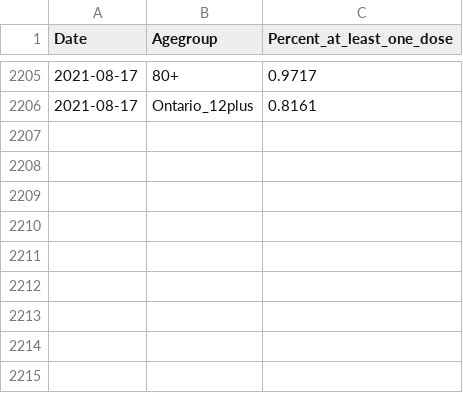
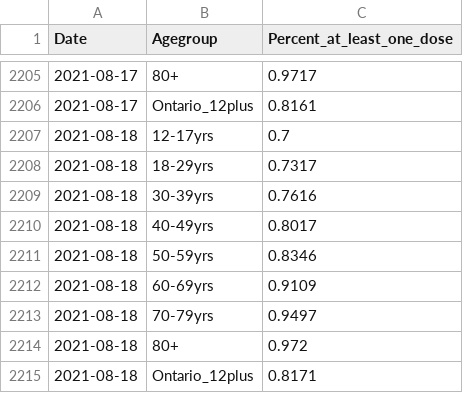
Before and after one commit to brendinho/MIZ_project, a CSV file: CaseDataTables/ON_vaxes_by_age.csv, drawn as a sheet; only a part is shown, gaps mark what is left out.

```diff
--- a/CaseDataTables/ON_vaxes_by_age.csv
+++ b/CaseDataTables/ON_vaxes_by_age.csv
@@ -2206 +2206,10 @@ Date,Agegroup,Percent_at_least_one_dose
 2021-08-17,Ontario_12plus,0.8161
+2021-08-18,12-17yrs,0.7
+2021-08-18,18-29yrs,0.7317
+2021-08-18,30-39yrs,0.7616
+2021-08-18,40-49yrs,0.8017
+2021-08-18,50-59yrs,0.8346
+2021-08-18,60-69yrs,0.9109
+2021-08-18,70-79yrs,0.9497
+2021-08-18,80+,0.972
+2021-08-18,Ontario_12plus,0.8171
```
Also changed, not shown: CaseDataTables/AB_cases.csv, CaseDataTables/ON_cases.csv, 17 other files.
